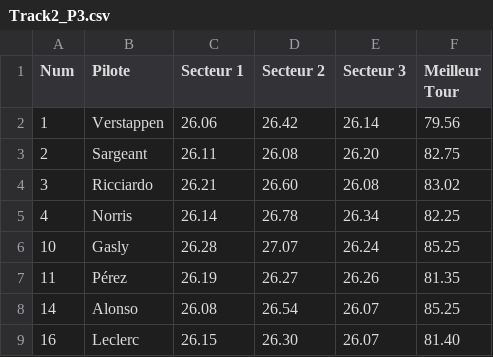
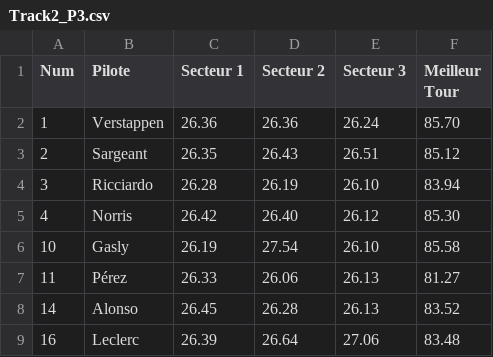
Before and after one commit to Kirato77/OS2, a CSV file: data/westats/Track2_P3.csv, drawn as a sheet; only a part is shown; the diff covers the shown part only.

```diff
--- a/data/westats/Track2_P3.csv
+++ b/data/westats/Track2_P3.csv
@@ -1,9 +1,9 @@
 Num,Pilote,Secteur 1,Secteur 2,Secteur 3,Meilleur Tour
-1,Verstappen,26.06,26.42,26.14,79.56
-2,Sargeant,26.11,26.08,26.20,82.75
-3,Ricciardo,26.21,26.60,26.08,83.02
-4,Norris,26.14,26.78,26.34,82.25
-10,Gasly,26.28,27.07,26.24,85.25
-11,Pérez,26.19,26.27,26.26,81.35
-14,Alonso,26.08,26.54,26.07,85.25
-16,Leclerc,26.15,26.30,26.07,81.40
+1,Verstappen,26.36,26.36,26.24,85.70
+2,Sargeant,26.35,26.43,26.51,85.12
+3,Ricciardo,26.28,26.19,26.10,83.94
+4,Norris,26.42,26.40,26.12,85.30
+10,Gasly,26.19,27.54,26.10,85.58
+11,Pérez,26.33,26.06,26.13,81.27
+14,Alonso,26.45,26.28,26.13,83.52
+16,Leclerc,26.39,26.64,27.06,83.48
```
Also changed, not shown: 48 edited cells elsewhere in this file, data/westats/Track2_P1.csv, data/westats/Track2_P2.csv, 11 other files.
